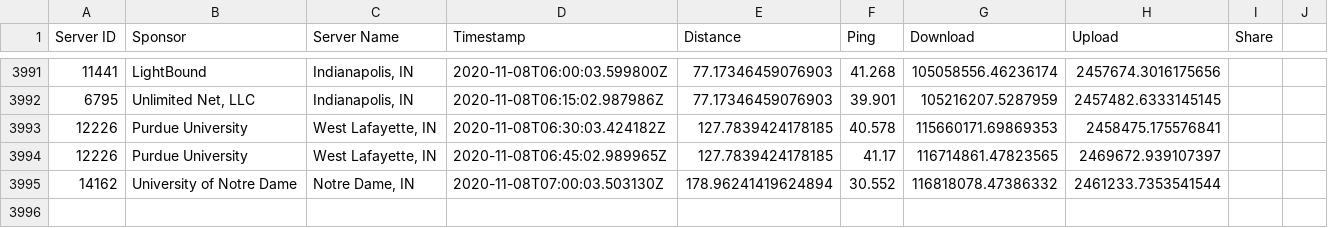
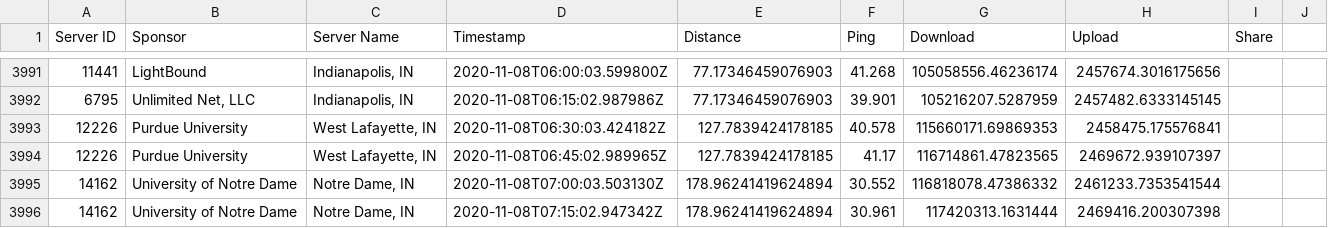
Before and after one commit to guidoism/network_monitor, a CSV file: speed.csv, drawn as a sheet; only a part is shown, gaps mark what is left out; the diff names each change by its address in the sheet, - before the commit and + after, or states it on an @@ line.

Commit message:
Automatic run

```diff
--- a/speed.csv
+++ b/speed.csv
+row 3996: 14162 | University of Notre Dame | Notre Dame, IN | 2020-11-08T07:15:02.947342Z | 178.96241419624894 | 30.961 | 117420313.1631444 | 2469416.200307398
```
